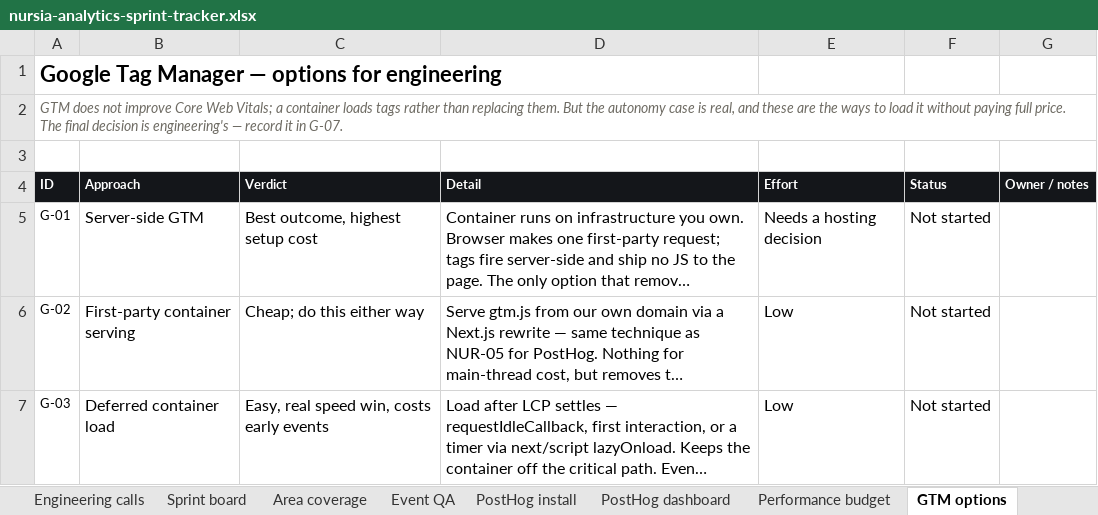
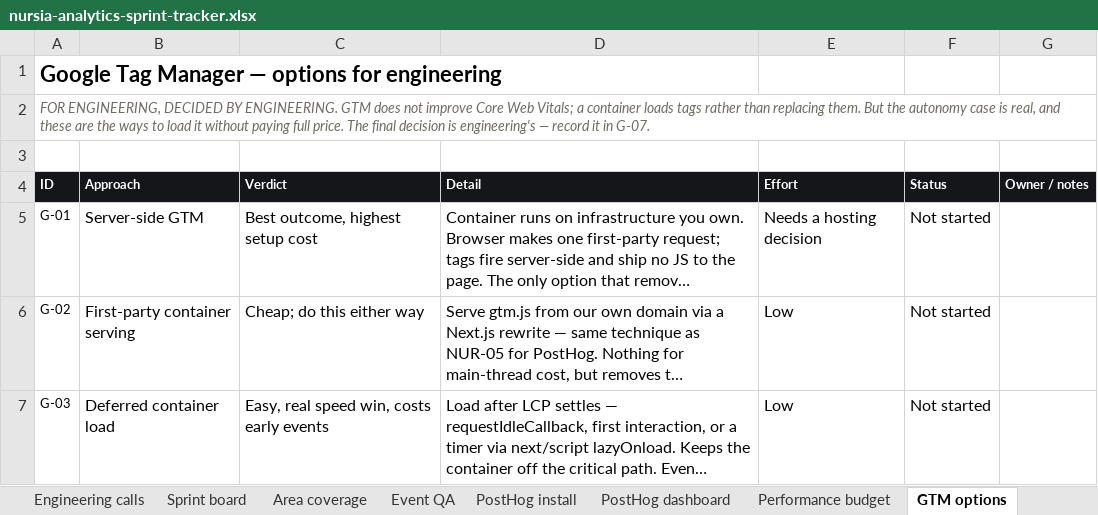
Before and after one commit to GritLabsAI/nursia-website, an Excel workbook: internal/doc/nursia-analytics-sprint-tracker.xlsx, sheet GTM options, drawn as a sheet; only a part is shown; long unchanged cells end in …; values as stored, in another font and other column widths than the file's, no borders; conditional formats not drawn; the diff names each change by its address in the sheet, - before the commit and + after, or states it on an @@ line.

```diff
--- a/internal/doc/nursia-analytics-sprint-tracker.xlsx (sheet GTM options)
+++ b/internal/doc/nursia-analytics-sprint-tracker.xlsx (sheet GTM options)
-A2 (ID): GTM does…
+A2 (ID): FOR ENGINEERING, DECIDED BY ENGINEERING. GTM does…
```
Also changed, not shown: sheet Start here, sheet Definition of done, sheet Area coverage, sheet PostHog dashboard, sheet Engineering calls, sheet Performance budget, 4 more sheets, 1 other file.
